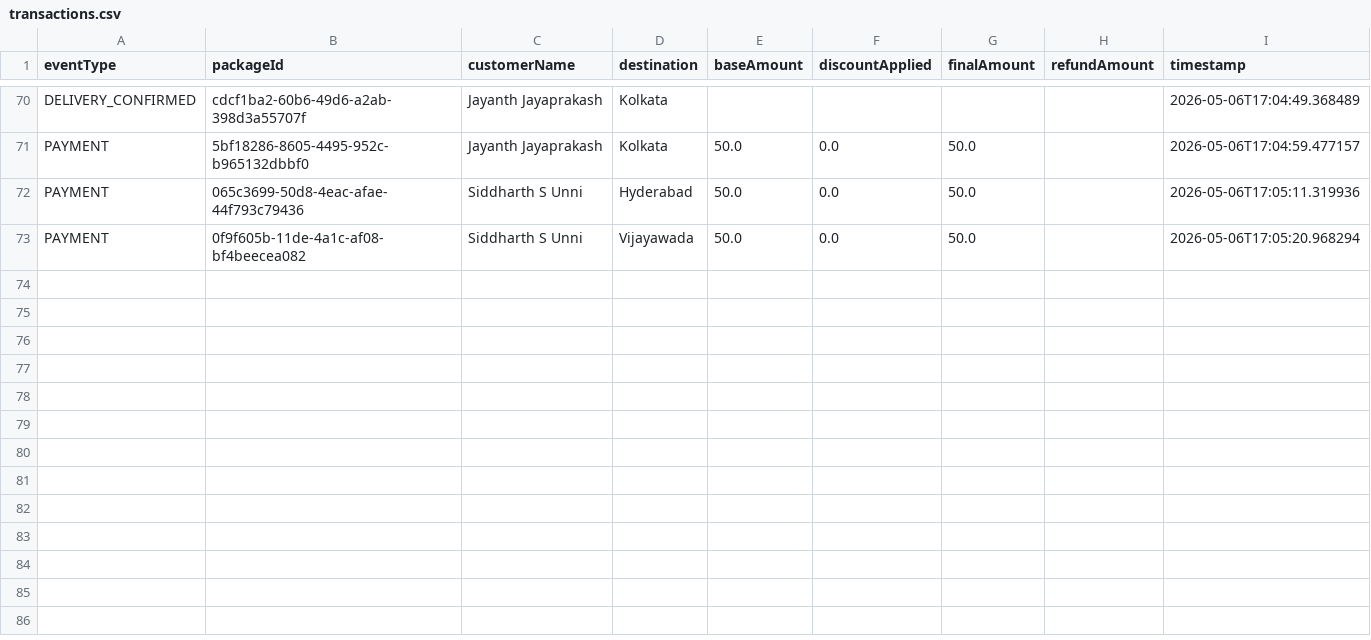
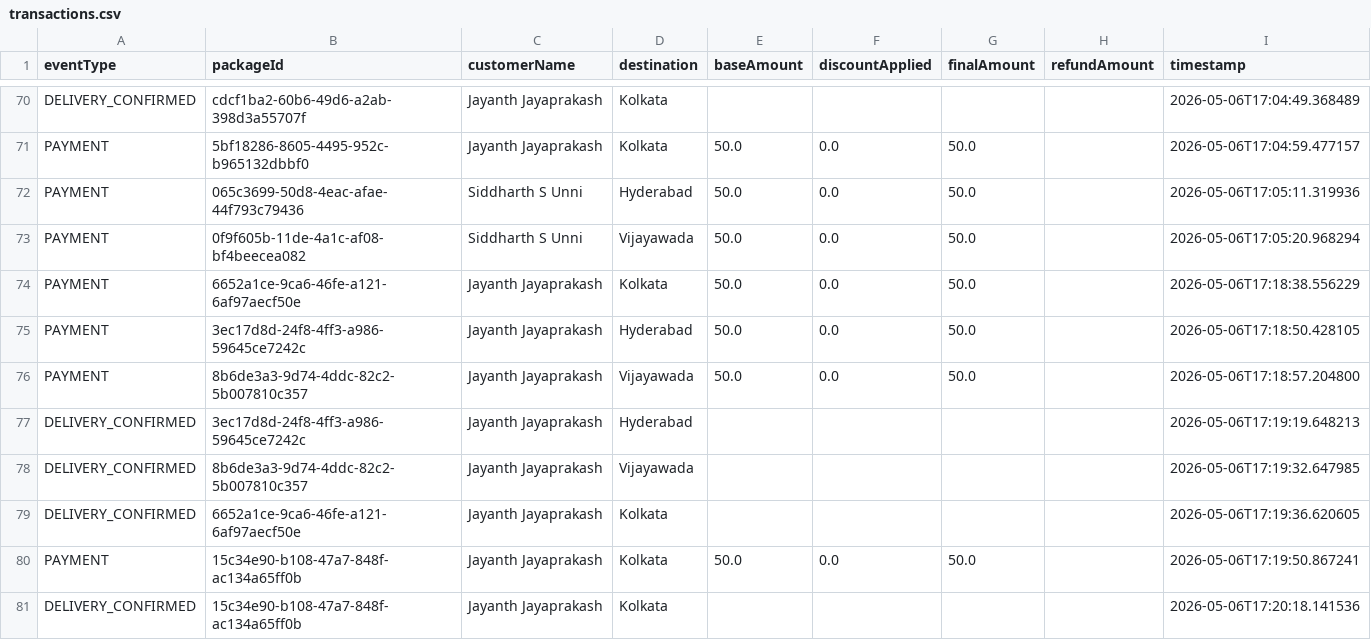
Before and after one commit to 9Zaun/CourierPackageTrackingSystem, a CSV file: data/transactions.csv, drawn as a sheet; only a part is shown, gaps mark what is left out.

```diff
--- a/data/transactions.csv
+++ b/data/transactions.csv
@@ -73 +73,9 @@ PAYMENT,065c3699-50d8-4eac-afae-44f793c79436,Siddharth S Unni,Hyderabad,50.0,0.0
 PAYMENT,0f9f605b-11de-4a1c-af08-bf4beecea082,Siddharth S Unni,Vijayawada,50.0,0.0,50.0,,2026-05-06T17:05:20.968294
+PAYMENT,6652a1ce-9ca6-46fe-a121-6af97aecf50e,Jayanth Jayaprakash,Kolkata,50.0,0.0,50.0,,2026-05-06T17:18:38.556229
+PAYMENT,3ec17d8d-24f8-4ff3-a986-59645ce7242c,Jayanth Jayaprakash,Hyderabad,50.0,0.0,50.0,,2026-05-06T17:18:50.428105
+PAYMENT,8b6de3a3-9d74-4ddc-82c2-5b007810c357,Jayanth Jayaprakash,Vijayawada,50.0,0.0,50.0,,2026-05-06T17:18:57.204800
+DELIVERY_CONFIRMED,3ec17d8d-24f8-4ff3-a986-59645ce7242c,Jayanth Jayaprakash,Hyderabad,,,,,2026-05-06T17:19:19.648213
+DELIVERY_CONFIRMED,8b6de3a3-9d74-4ddc-82c2-5b007810c357,Jayanth Jayaprakash,Vijayawada,,,,,2026-05-06T17:19:32.647985
+DELIVERY_CONFIRMED,6652a1ce-9ca6-46fe-a121-6af97aecf50e,Jayanth Jayaprakash,Kolkata,,,,,2026-05-06T17:19:36.620605
+PAYMENT,15c34e90-b108-47a7-848f-ac134a65ff0b,Jayanth Jayaprakash,Kolkata,50.0,0.0,50.0,,2026-05-06T17:19:50.867241
+DELIVERY_CONFIRMED,15c34e90-b108-47a7-848f-ac134a65ff0b,Jayanth Jayaprakash,Kolkata,,,,,2026-05-06T17:20:18.141536
```
Also changed, not shown: data/inventory_log.csv, 6 other files.
